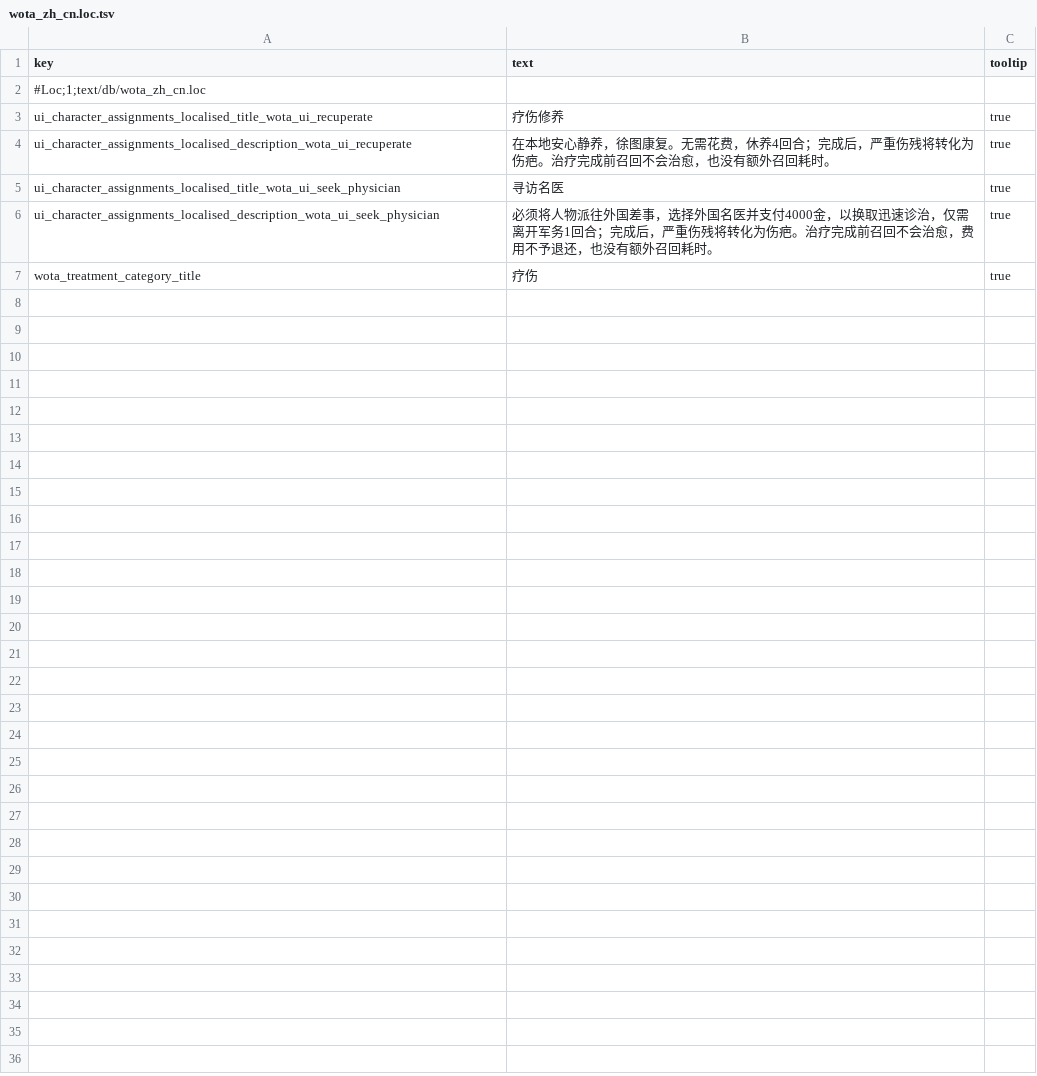
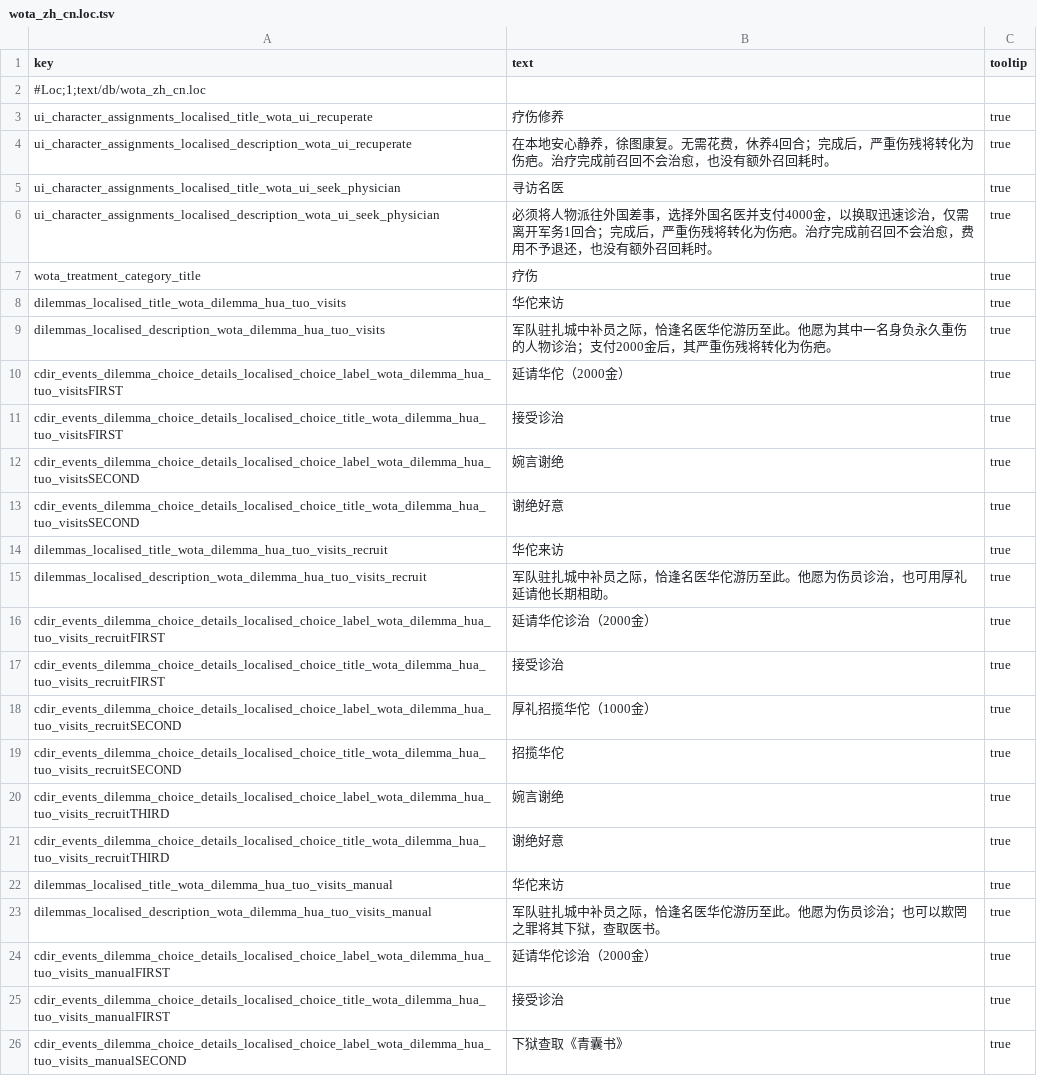
Before and after one commit to lmxx1234567/three-kingdoms-wounded-officer-treatment, a TSV file: rpfm_import/wota_zh_cn.loc.tsv, drawn as a sheet; only a part is shown; the diff covers the shown part only; the diff names each change by its address in the sheet, - before the commit and + after, or states it on an @@ line.

```diff
--- a/rpfm_import/wota_zh_cn.loc.tsv
+++ b/rpfm_import/wota_zh_cn.loc.tsv
+row 8: dilemmas_localised_title_wota_dilemma_hua_tuo_visits | 华佗来访 | true
+row 9: dilemmas_localised_description_wota_dilemma_hua_tuo_visits | 军队驻扎城中补员之际，恰逢名医华佗游历至此。他愿为其中一名身负永久重伤的人物诊治；支付2000金后，其严重伤残将转化为伤疤。 | true
+row 10: cdir_events_dilemma_choice_details_localised_choice_label_wota_dilemma_hua_tuo_visitsFIRST | 延请华佗（2000金） | true
+row 11: cdir_events_dilemma_choice_details_localised_choice_title_wota_dilemma_hua_tuo_visitsFIRST | 接受诊治 | true
+row 12: cdir_events_dilemma_choice_details_localised_choice_label_wota_dilemma_hua_tuo_visitsSECOND | 婉言谢绝 | true
+row 13: cdir_events_dilemma_choice_details_localised_choice_title_wota_dilemma_hua_tuo_visitsSECOND | 谢绝好意 | true
+row 14: dilemmas_localised_title_wota_dilemma_hua_tuo_visits_recruit | 华佗来访 | true
+row 15: dilemmas_localised_description_wota_dilemma_hua_tuo_visits_recruit | 军队驻扎城中补员之际，恰逢名医华佗游历至此。他愿为伤员诊治，也可用厚礼延请他长期相助。 | true
+row 16: cdir_events_dilemma_choice_details_localised_choice_label_wota_dilemma_hua_tuo_visits_recruitFIRST | 延请华佗诊治（2000金） | true
+row 17: cdir_events_dilemma_choice_details_localised_choice_title_wota_dilemma_hua_tuo_visits_recruitFIRST | 接受诊治 | true
+row 18: cdir_events_dilemma_choice_details_localised_choice_label_wota_dilemma_hua_tuo_visits_recruitSECOND | 厚礼招揽华佗（1000金） | true
+row 19: cdir_events_dilemma_choice_details_localised_choice_title_wota_dilemma_hua_tuo_visits_recruitSECOND | 招揽华佗 | true
+row 20: cdir_events_dilemma_choice_details_localised_choice_label_wota_dilemma_hua_tuo_visits_recruitTHIRD | 婉言谢绝 | true
+row 21: cdir_events_dilemma_choice_details_localised_choice_title_wota_dilemma_hua_tuo_visits_recruitTHIRD | 谢绝好意 | true
+row 22: dilemmas_localised_title_wota_dilemma_hua_tuo_visits_manual | 华佗来访 | true
+row 23: dilemmas_localised_description_wota_dilemma_hua_tuo_visits_manual | 军队驻扎城中补员之际，恰逢名医华佗游历至此。他愿为伤员诊治；也可以欺罔之罪将其下狱，查取医书。 | true
+row 24: cdir_events_dilemma_choice_details_localised_choice_label_wota_dilemma_hua_tuo_visits_manualFIRST | 延请华佗诊治（2000金） | true
+row 25: cdir_events_dilemma_choice_details_localised_choice_title_wota_dilemma_hua_tuo_visits_manualFIRST | 接受诊治 | true
+row 26: cdir_events_dilemma_choice_details_localised_choice_label_wota_dilemma_hua_tuo_visits_manualSECOND | 下狱查取《青囊书》 | true
```
Also changed, not shown: 21 added rows elsewhere in this file, localization/wota_en.loc.tsv, localization/wota_ja.loc.tsv, 20 other files.
